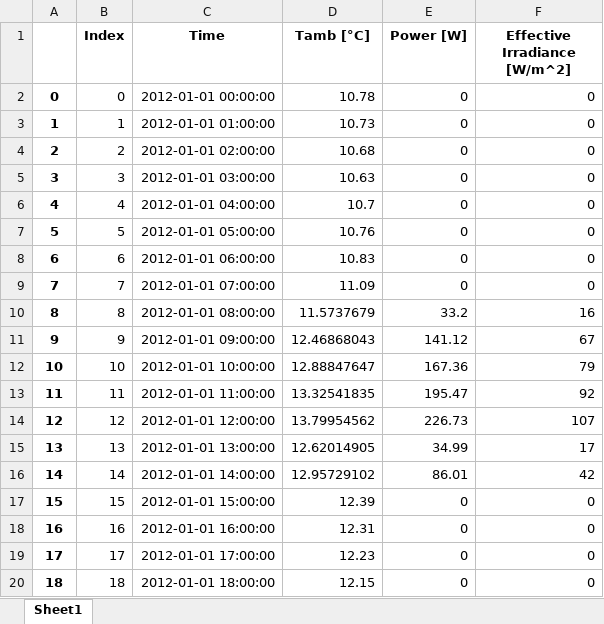
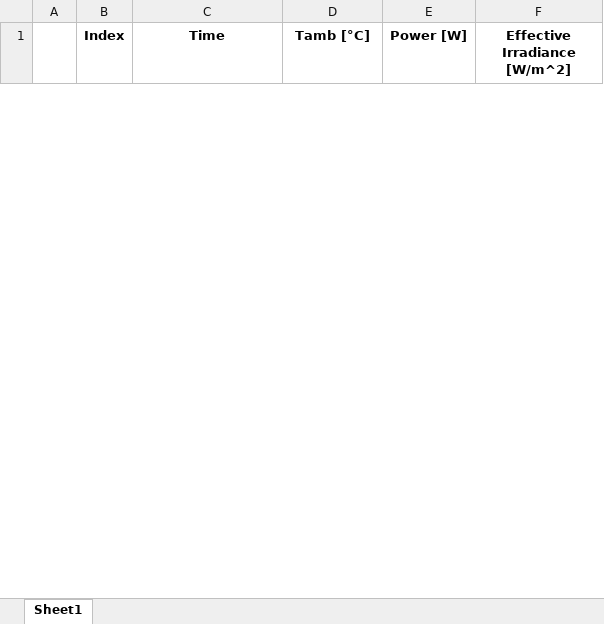
Before and after one commit to hamzaable/Modelling-of-Solar-Roof-Tiles, an Excel workbook: ResultsWithCoolingEffect.xlsx, sheet Sheet1, drawn as a sheet; only a part is shown; values as stored, in another font and other column widths than the file's, no borders; removed rows and columns are numbered as before the commit, all else as after; the diff covers the shown part only; the diff names each change by its address in the sheet, - before the commit and + after, or states it on an @@ line.

Commit message:
Update ResultsWithCoolingEffect.xlsx

```diff
--- a/ResultsWithCoolingEffect.xlsx (sheet Sheet1)
+++ b/ResultsWithCoolingEffect.xlsx (sheet Sheet1)
-row 2: 0 | 0 | 2012-01-01 00:00:00 | 10.78 | 0 | 0
-row 3: 1 | 1 | 2012-01-01 01:00:00 | 10.73 | 0 | 0
-row 4: 2 | 2 | 2012-01-01 02:00:00 | 10.68 | 0 | 0
-row 5: 3 | 3 | 2012-01-01 03:00:00 | 10.63 | 0 | 0
-row 6: 4 | 4 | 2012-01-01 04:00:00 | 10.7 | 0 | 0
-row 7: 5 | 5 | 2012-01-01 05:00:00 | 10.76 | 0 | 0
-row 8: 6 | 6 | 2012-01-01 06:00:00 | 10.83 | 0 | 0
-row 9: 7 | 7 | 2012-01-01 07:00:00 | 11.09 | 0 | 0
-row 10: 8 | 8 | 2012-01-01 08:00:00 | 11.5737679 | 33.2 | 16
-row 11: 9 | 9 | 2012-01-01 09:00:00 | 12.46868043 | 141.12 | 67
-row 12: 10 | 10 | 2012-01-01 10:00:00 | 12.88847647 | 167.36 | 79
-row 13: 11 | 11 | 2012-01-01 11:00:00 | 13.32541835 | 195.47 | 92
-row 14: 12 | 12 | 2012-01-01 12:00:00 | 13.79954562 | 226.73 | 107
-row 15: 13 | 13 | 2012-01-01 13:00:00 | 12.62014905 | 34.99 | 17
-row 16: 14 | 14 | 2012-01-01 14:00:00 | 12.95729102 | 86.01 | 42
-row 17: 15 | 15 | 2012-01-01 15:00:00 | 12.39 | 0 | 0
-row 18: 16 | 16 | 2012-01-01 16:00:00 | 12.31 | 0 | 0
-row 19: 17 | 17 | 2012-01-01 17:00:00 | 12.23 | 0 | 0
-row 20: 18 | 18 | 2012-01-01 18:00:00 | 12.15 | 0 | 0
```
Also changed, not shown: 121 added rows and 6 removed rows elsewhere in this sheet.
